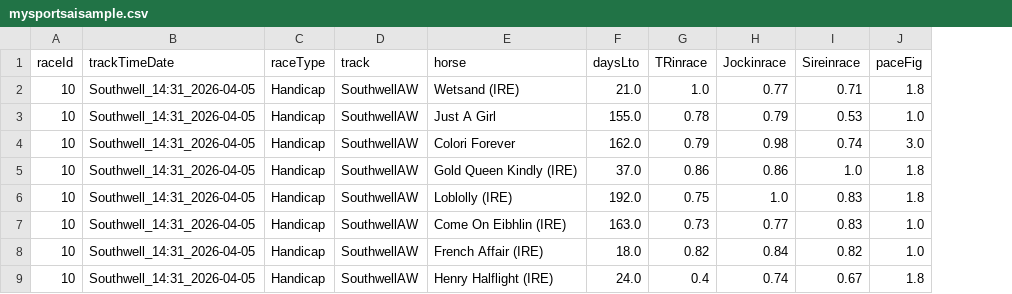
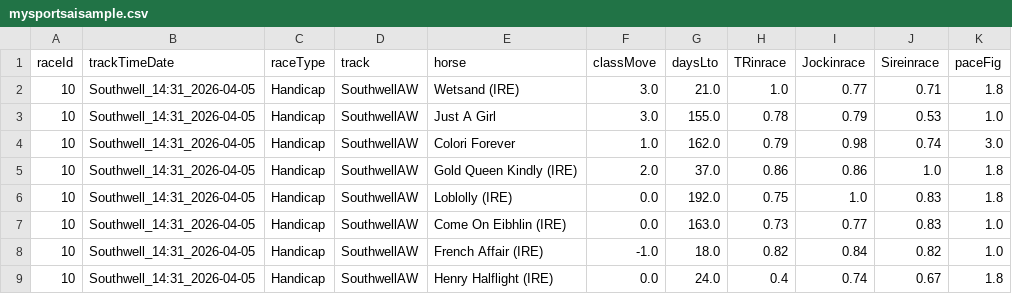
Before and after one commit to smartersig/MySportsAIfree, a CSV file: mysportsaisample.csv, drawn as a sheet; the diff names each change by its address in the sheet, - before the commit and + after, or states it on an @@ line.

Commit message:
Add files via upload

```diff
--- a/mysportsaisample.csv
+++ b/mysportsaisample.csv
+column F (classMove), rows 2-9: 3.0 | 3.0 | 1.0 | 2.0 | 0.0 | 0.0 | -1.0 | 0.0
```
